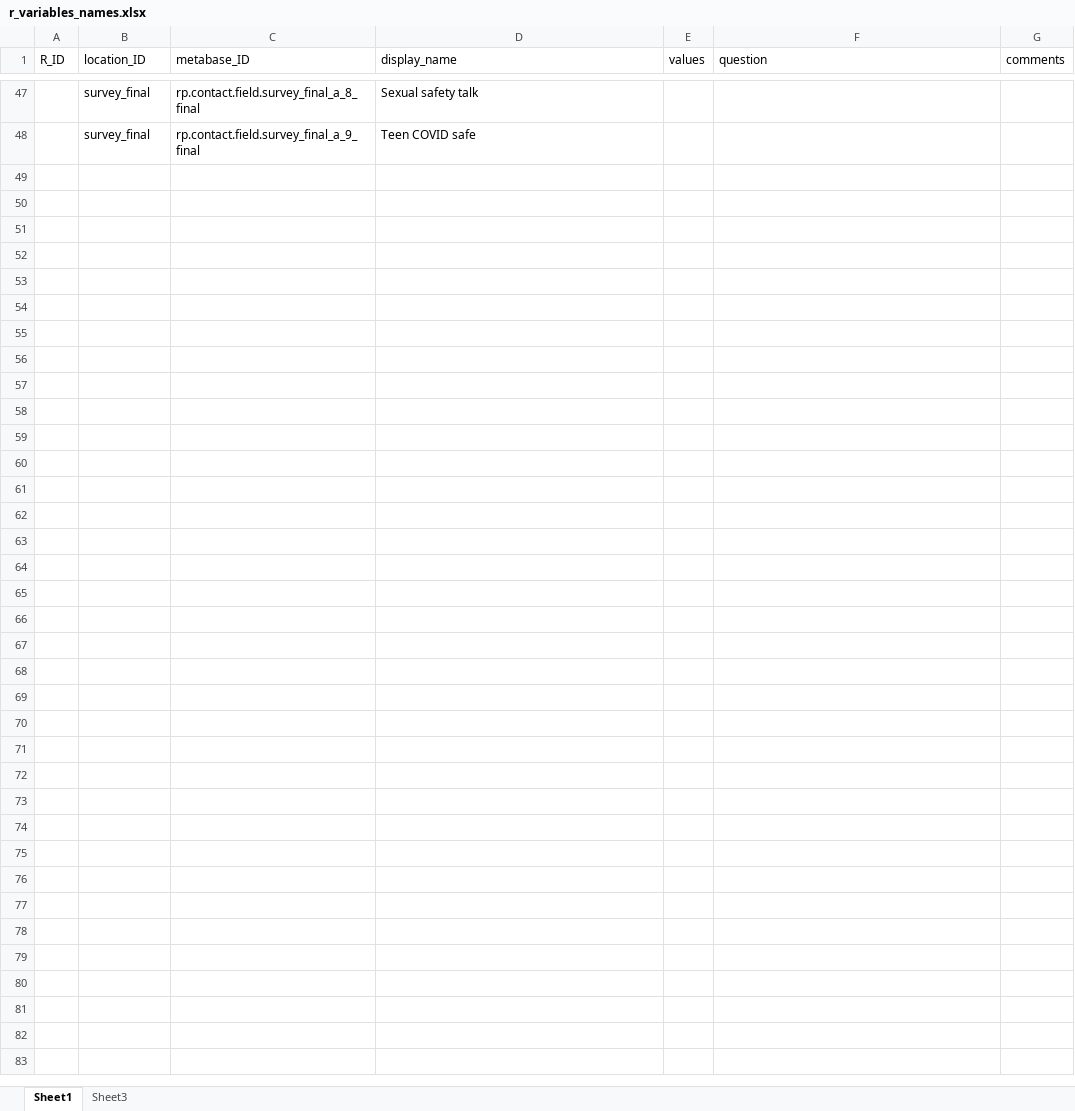
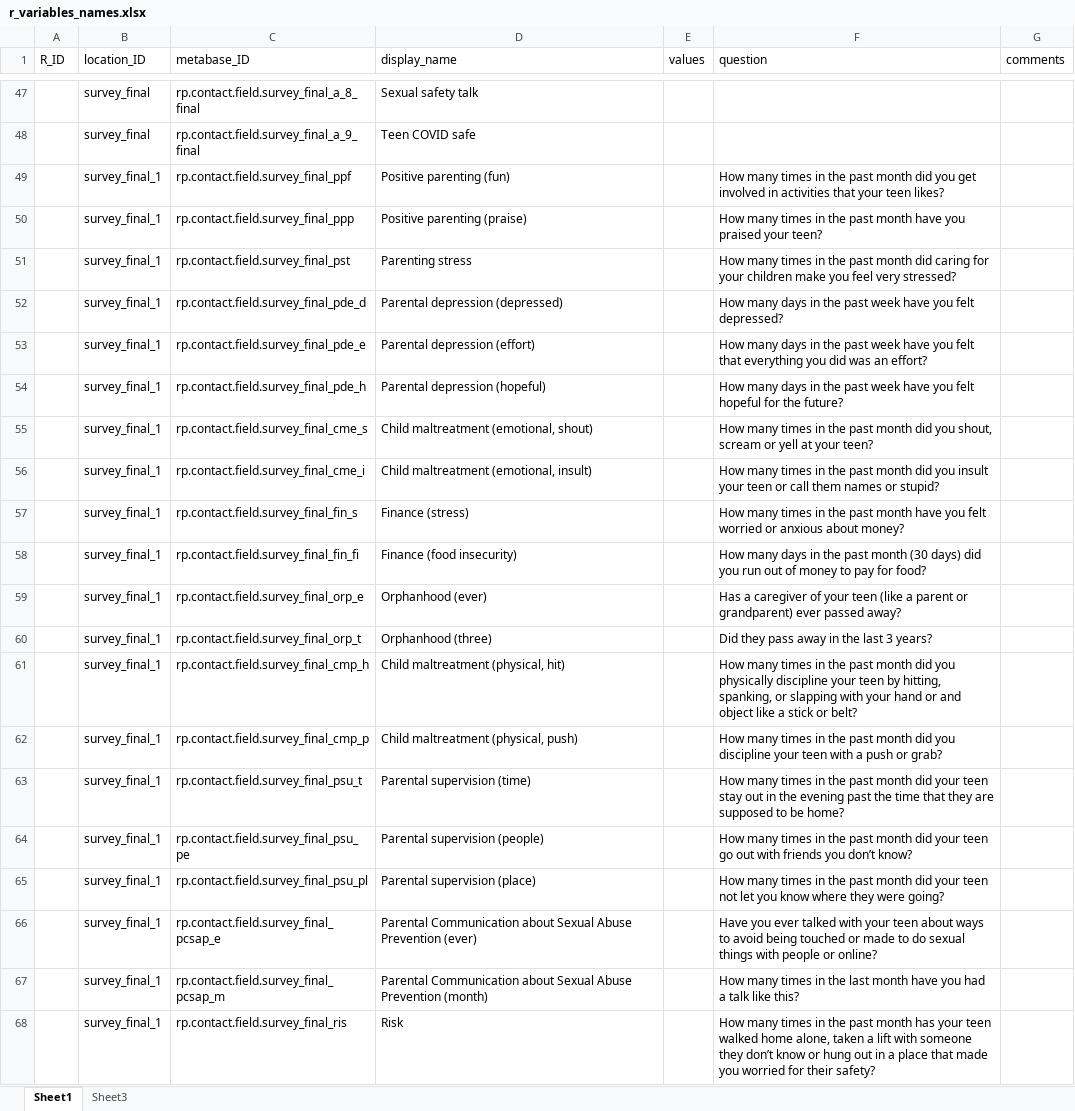
Before and after one commit to IDEMSInternational/ParentAppDataScripts, an Excel workbook: r_variables_names.xlsx, sheet Sheet1, drawn as a sheet; only a part is shown, gaps mark what is left out; values as stored, in another font and other column widths than the file's, no borders; the diff names each change by its address in the sheet, - before the commit and + after, or states it on an @@ line.

Commit message:
survey updates

```diff
--- a/r_variables_names.xlsx (sheet Sheet1)
+++ b/r_variables_names.xlsx (sheet Sheet1)
+row 49:  | survey_final_1 | rp.contact.field.survey_final_ppf | Positive parenting (fun) |  | How many times in the past month did you get involved in activities that your teen likes?
+row 50:  | survey_final_1 | rp.contact.field.survey_final_ppp | Positive parenting (praise) |  | How many times in the past month have you praised your teen?
+row 51:  | survey_final_1 | rp.contact.field.survey_final_pst | Parenting stress |  | How many times in the past month did caring for your children make you feel very stressed?
+row 52:  | survey_final_1 | rp.contact.field.survey_final_pde_d | Parental depression (depressed) |  | How many days in the past week have you felt depressed?
+row 53:  | survey_final_1 | rp.contact.field.survey_final_pde_e | Parental depression (effort) |  | How many days in the past week have you felt that everything you did was an effort?
+row 54:  | survey_final_1 | rp.contact.field.survey_final_pde_h | Parental depression (hopeful) |  | How many days in the past week have you felt hopeful for the future?
+row 55:  | survey_final_1 | rp.contact.field.survey_final_cme_s | Child maltreatment (emotional, shout) |  | How many times in the past month did you shout, scream or yell at your teen?
+row 56:  | survey_final_1 | rp.contact.field.survey_final_cme_i | Child maltreatment (emotional, insult) |  | How many times in the past month did you insult your teen or call them names or stupid?
+row 57:  | survey_final_1 | rp.contact.field.survey_final_fin_s | Finance (stress) |  | How many times in the past month have you felt worried or anxious about money?
+row 58:  | survey_final_1 | rp.contact.field.survey_final_fin_fi | Finance (food insecurity) |  | How many days in the past month (30 days) did you run out of money to pay for food?
+row 59:  | survey_final_1 | rp.contact.field.survey_final_orp_e | Orphanhood (ever) |  | Has a caregiver of your teen (like a parent or grandparent) ever passed away?
+row 60:  | survey_final_1 | rp.contact.field.survey_final_orp_t | Orphanhood (three) |  | Did they pass away in the last 3 years?
+row 61:  | survey_final_1 | rp.contact.field.survey_final_cmp_h | Child maltreatment (physical, hit) |  | How many times in the past month did you physically discipline your teen by hitting, spanking, or slapping with your hand or and object like a stick or belt?
+row 62:  | survey_final_1 | rp.contact.field.survey_final_cmp_p | Child maltreatment (physical, push) |  | How many times in the past month did you discipline your teen with a push or grab?
+row 63:  | survey_final_1 | rp.contact.field.survey_final_psu_t | Parental supervision (time) |  | How many times in the past month did your teen stay out in the evening past the time that they are supposed to be home?
+row 64:  | survey_final_1 | rp.contact.field.survey_final_psu_pe | Parental supervision (people) |  | How many times in the past month did your teen go out with friends you don’t know?
+row 65:  | survey_final_1 | rp.contact.field.survey_final_psu_pl | Parental supervision (place) |  | How many times in the past month did your teen not let you know where they were going?
+row 66:  | survey_final_1 | rp.contact.field.survey_final_pcsap_e | Parental Communication about Sexual Abuse Prevention (ever) |  | Have you ever talked with your teen about ways to avoid being touched or made to do sexual things with people or online?
+row 67:  | survey_final_1 | rp.contact.field.survey_final_pcsap_m | Parental Communication about Sexual Abuse Prevention (month) |  | How many times in the last month have you had a talk like this?
+row 68:  | survey_final_1 | rp.contact.field.survey_final_ris | Risk |  | How many times in the past month has your teen walked home alone, taken a lift with someone they don’t know or hung out in a place that made you worried for their safety?
```
Also changed, not shown: 4 other files.
